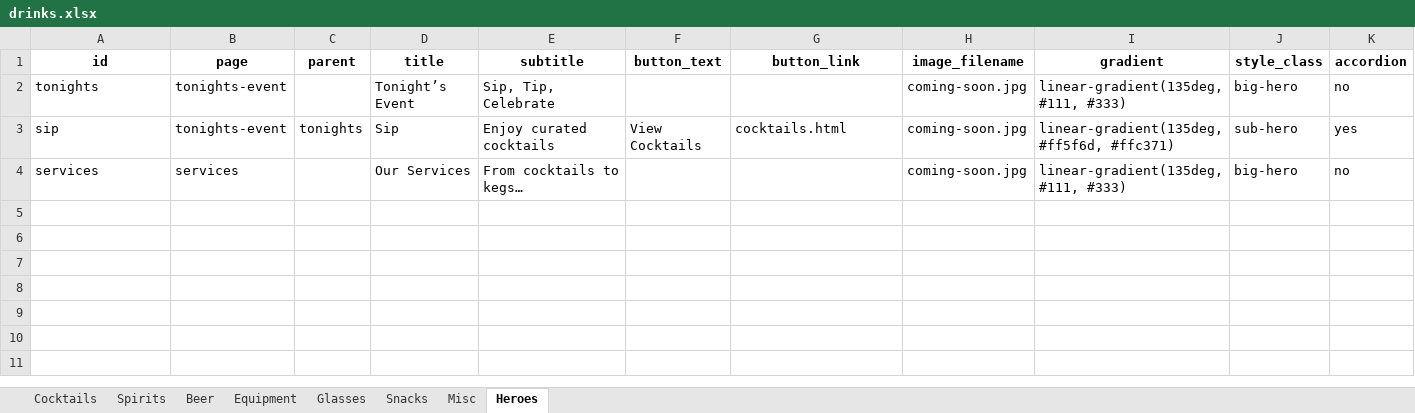
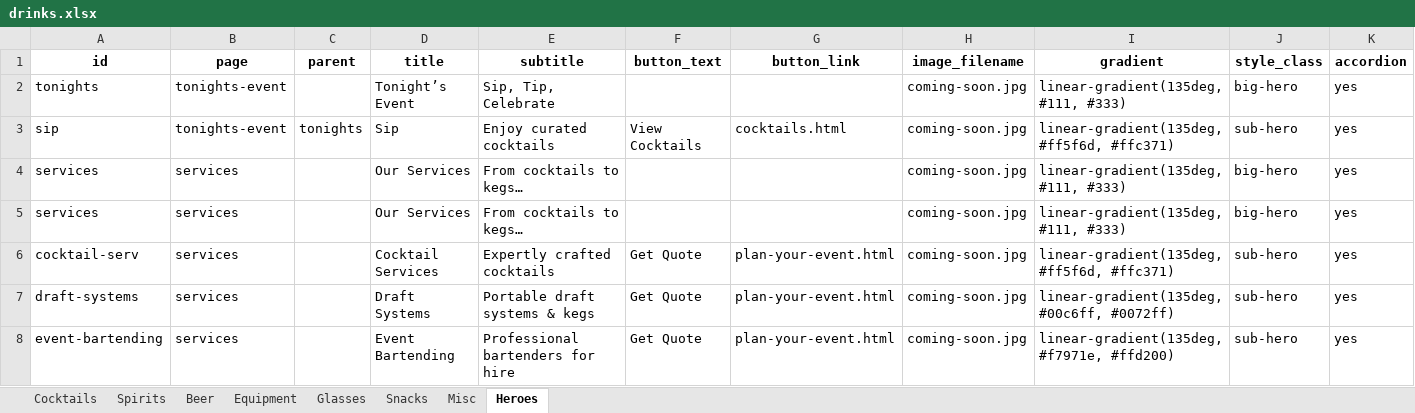
Before and after one commit to conor2smyth-cloud/GBS9, an Excel workbook: data/drinks.xlsx, sheet Heroes, drawn as a sheet; values as stored, in another font and other column widths than the file's, no borders; the diff names each change by its address in the sheet, - before the commit and + after, or states it on an @@ line.

Commit message:
Auto-update drinks.json

```diff
--- a/data/drinks.xlsx (sheet Heroes)
+++ b/data/drinks.xlsx (sheet Heroes)
-K2 (accordion): no
+K2 (accordion): yes
-K4 (accordion): no
+K4 (accordion): yes
+row 5: services | services |  | Our Services | From cocktails to kegs… |  |  | coming-soon.jpg | linear-gradient(135deg, #111, #333) | big-hero | yes
+row 6: cocktail-serv | services |  | Cocktail Services | Expertly crafted cocktails | Get Quote | plan-your-event.html | coming-soon.jpg | linear-gradient(135deg, #ff5f6d, #ffc371) | sub-hero | yes
+row 7: draft-systems | services |  | Draft Systems | Portable draft systems & kegs | Get Quote | plan-your-event.html | coming-soon.jpg | linear-gradient(135deg, #00c6ff, #0072ff) | sub-hero | yes
+row 8: event-bartending | services |  | Event Bartending | Professional bartenders for hire | Get Quote | plan-your-event.html | coming-soon.jpg | linear-gradient(135deg, #f7971e, #ffd200) | sub-hero | yes
```
Also changed, not shown: 2 other files.
